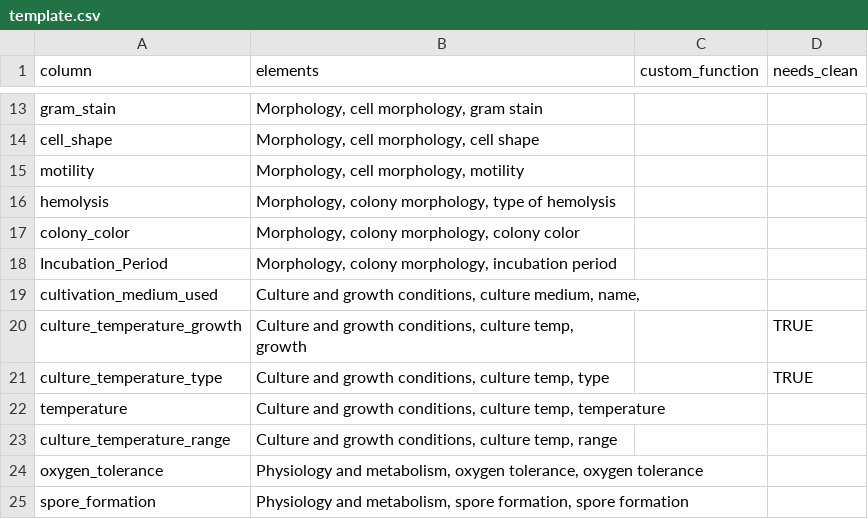
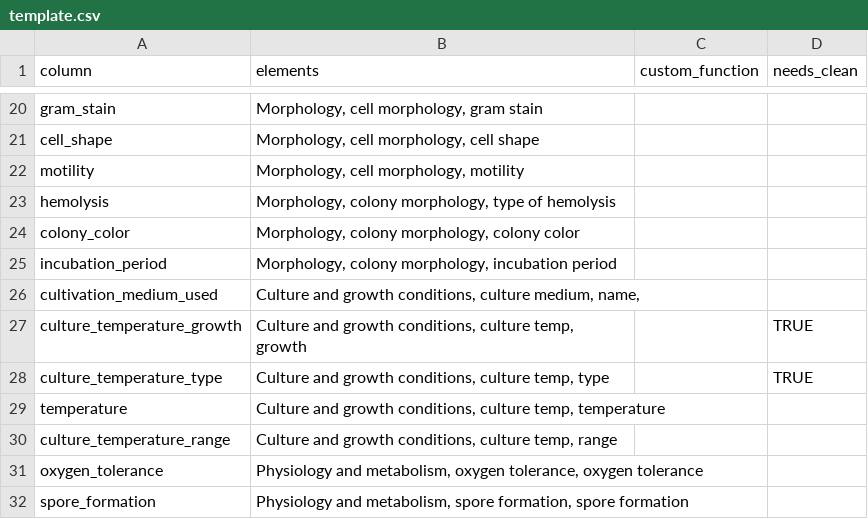
Before and after one commit to jwokaty/BacDiveR, a CSV file: inst/extdata/template.csv, drawn as a sheet; only a part is shown, gaps mark what is left out; the diff covers the shown part only.

```diff
--- a/inst/extdata/template.csv
+++ b/inst/extdata/template.csv
@@ -17,3 +24,3 @@ hemolysis,"Morphology, colony morphology, type of hemolysis",,
 colony_color,"Morphology, colony morphology, colony color",,
-Incubation_Period,"Morphology, colony morphology, incubation period",,
+incubation_period,"Morphology, colony morphology, incubation period",,
 cultivation_medium_used,"Culture and growth conditions, culture medium, name,",,
```
Also changed, not shown: 11 added rows, 9 removed rows, 1 moved row and 3 edited cells elsewhere in this file, 16 other files.
